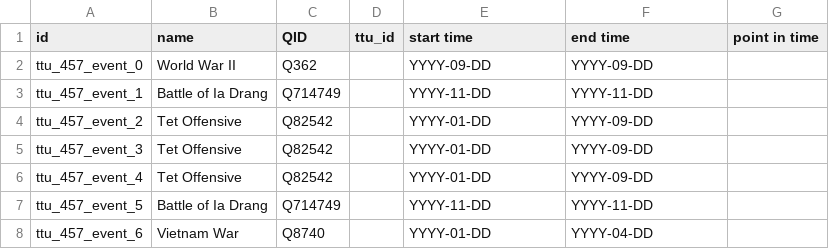
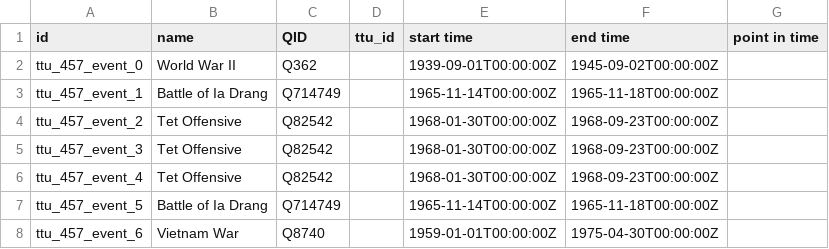
Before and after one commit to Dartmouth-Digital-History-Initiative/VNCA-Encoding, a TSV file: tsv/komich_lee_events.tsv, drawn as a sheet.

Commit message:
Update komich_lee_events.tsv
Corrected error in time columns of events TSV of Lee Komich interview

```diff
--- a/tsv/komich_lee_events.tsv
+++ b/tsv/komich_lee_events.tsv
@@ -1,8 +1,8 @@
 id	name	QID	ttu_id	start time	end time	point in time
-ttu_457_event_0	World War II	Q362		YYYY-09-DD	YYYY-09-DD	
-ttu_457_event_1	Battle of Ia Drang	Q714749		YYYY-11-DD	YYYY-11-DD	
-ttu_457_event_2	Tet Offensive	Q82542		YYYY-01-DD	YYYY-09-DD	
-ttu_457_event_3	Tet Offensive	Q82542		YYYY-01-DD	YYYY-09-DD	
-ttu_457_event_4	Tet Offensive	Q82542		YYYY-01-DD	YYYY-09-DD	
-ttu_457_event_5	Battle of Ia Drang	Q714749		YYYY-11-DD	YYYY-11-DD	
-ttu_457_event_6	Vietnam War	Q8740		YYYY-01-DD	YYYY-04-DD	
+ttu_457_event_0	World War II	Q362		1939-09-01T00:00:00Z	1945-09-02T00:00:00Z	
+ttu_457_event_1	Battle of Ia Drang	Q714749		1965-11-14T00:00:00Z	1965-11-18T00:00:00Z	
+ttu_457_event_2	Tet Offensive	Q82542		1968-01-30T00:00:00Z	1968-09-23T00:00:00Z	
+ttu_457_event_3	Tet Offensive	Q82542		1968-01-30T00:00:00Z	1968-09-23T00:00:00Z	
+ttu_457_event_4	Tet Offensive	Q82542		1968-01-30T00:00:00Z	1968-09-23T00:00:00Z	
+ttu_457_event_5	Battle of Ia Drang	Q714749		1965-11-14T00:00:00Z	1965-11-18T00:00:00Z	
+ttu_457_event_6	Vietnam War	Q8740		1959-01-01T00:00:00Z	1975-04-30T00:00:00Z	
```
